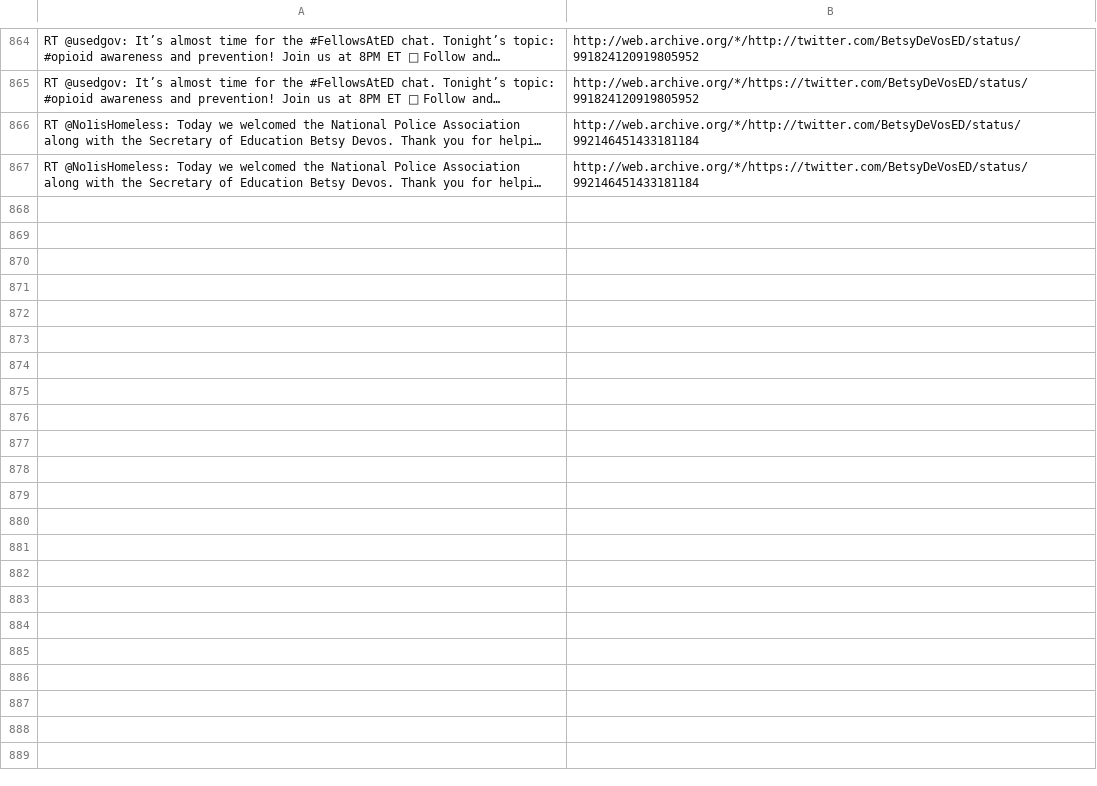
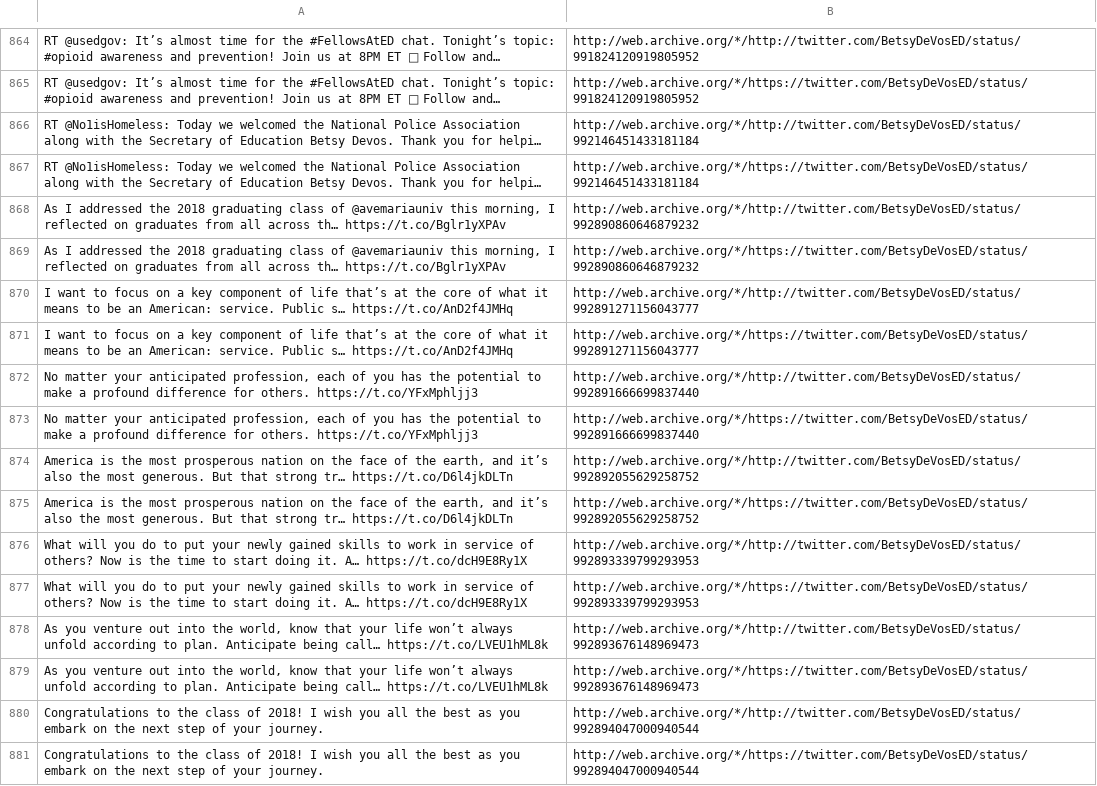
Before and after one commit to patrick-brian-mooney/archive-junta, a CSV file: data/archive_BetsyDeVosED.csv, drawn as a sheet; only a part is shown, gaps mark what is left out; the diff names each change by its address in the sheet, - before the commit and + after, or states it on an @@ line.

```diff
--- a/data/archive_BetsyDeVosED.csv
+++ b/data/archive_BetsyDeVosED.csv
+row 868: As I addressed the 2018 graduating class of @avemariauniv this morning, I reflected on graduates from all across th… https://t.co/Bglr1yXPAv | http://web.archive.org/*/http://twitter.com/BetsyDeVosED/status/992890860646879232
+row 869: As I addressed the 2018 graduating class of @avemariauniv this morning, I reflected on graduates from all across th… https://t.co/Bglr1yXPAv | http://web.archive.org/*/https://twitter.com/BetsyDeVosED/status/992890860646879232
+row 870: I want to focus on a key component of life that’s at the core of what it means to be an American: service. Public s… https://t.co/AnD2f4JMHq | http://web.archive.org/*/http://twitter.com/BetsyDeVosED/status/992891271156043777
+row 871: I want to focus on a key component of life that’s at the core of what it means to be an American: service. Public s… https://t.co/AnD2f4JMHq | http://web.archive.org/*/https://twitter.com/BetsyDeVosED/status/992891271156043777
+row 872: No matter your anticipated profession, each of you has the potential to make a profound difference for others. https://t.co/YFxMphljj3 | http://web.archive.org/*/http://twitter.com/BetsyDeVosED/status/992891666699837440
+row 873: No matter your anticipated profession, each of you has the potential to make a profound difference for others. https://t.co/YFxMphljj3 | http://web.archive.org/*/https://twitter.com/BetsyDeVosED/status/992891666699837440
+row 874: America is the most prosperous nation on the face of the earth, and it’s also the most generous. But that strong tr… https://t.co/D6l4jkDLTn | http://web.archive.org/*/http://twitter.com/BetsyDeVosED/status/992892055629258752
+row 875: America is the most prosperous nation on the face of the earth, and it’s also the most generous. But that strong tr… https://t.co/D6l4jkDLTn | http://web.archive.org/*/https://twitter.com/BetsyDeVosED/status/992892055629258752
+row 876: What will you do to put your newly gained skills to work in service of others? Now is the time to start doing it. A… https://t.co/dcH9E8Ry1X | http://web.archive.org/*/http://twitter.com/BetsyDeVosED/status/992893339799293953
+row 877: What will you do to put your newly gained skills to work in service of others? Now is the time to start doing it. A… https://t.co/dcH9E8Ry1X | http://web.archive.org/*/https://twitter.com/BetsyDeVosED/status/992893339799293953
+row 878: As you venture out into the world, know that your life won’t always unfold according to plan. Anticipate being call… https://t.co/LVEU1hML8k | http://web.archive.org/*/http://twitter.com/BetsyDeVosED/status/992893676148969473
+row 879: As you venture out into the world, know that your life won’t always unfold according to plan. Anticipate being call… https://t.co/LVEU1hML8k | http://web.archive.org/*/https://twitter.com/BetsyDeVosED/status/992893676148969473
+row 880: Congratulations to the class of 2018! I wish you all the best as you embark on the next step of your journey. | http://web.archive.org/*/http://twitter.com/BetsyDeVosED/status/992894047000940544
+row 881: Congratulations to the class of 2018! I wish you all the best as you embark on the next step of your journey. | http://web.archive.org/*/https://twitter.com/BetsyDeVosED/status/992894047000940544
```
Also changed, not shown: data/archive_JessicaDitto45.csv, data/archive_PressSec.csv, 19 other files.
